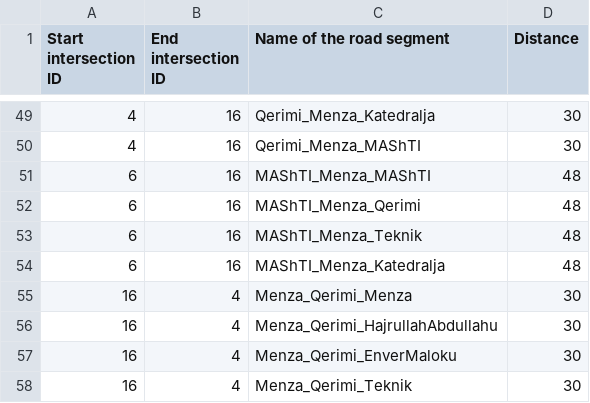
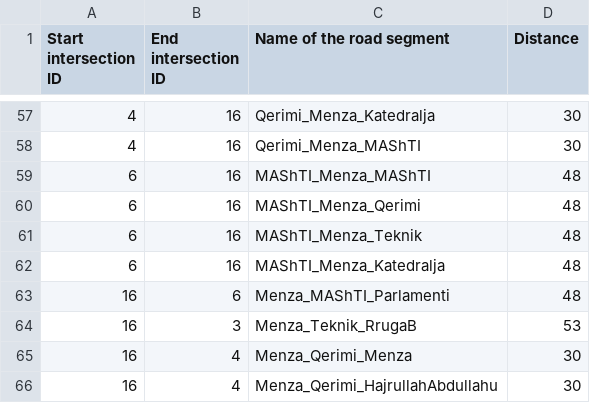
Before and after one commit to ksylejmani/vehicle-itinerary, a CSV file: input/road_segments_distance_lakrishte_qerimi.csv, drawn as a sheet; only a part is shown, gaps mark what is left out; the shorter side is filled out with more unchanged rows; the diff covers the shown part only.

```diff
--- a/input/road_segments_distance_lakrishte_qerimi.csv
+++ b/input/road_segments_distance_lakrishte_qerimi.csv
@@ -54,2 +62,4 @@ Start intersection ID,End intersection ID,Name of the road segment,Distance
 6,16,MAShTI_Menza_Katedralja,48
+16,6,Menza_MAShTI_Parlamenti,48
+16,3,Menza_Teknik_RrugaB,53
 16,4,Menza_Qerimi_Menza,30
```
Also changed, not shown: 11 added rows elsewhere in this file, input/exit_roads_pr_fk.csv, input/intersections__pr_fk.csv, 16 other files.
